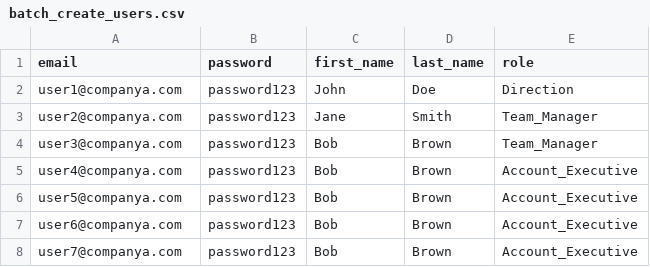
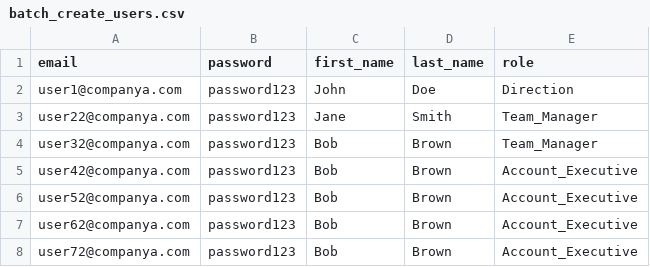
Before and after one commit to yasssmk/SalesCommands, a CSV file: TEST csv/COMPANY A/batch_create_users.csv, drawn as a sheet.

```diff
--- a/TEST csv/COMPANY A/batch_create_users.csv
+++ b/TEST csv/COMPANY A/batch_create_users.csv
@@ -2,7 +2,7 @@ email,password,first_name,last_name,role
 user1@companya.com,password123,John,Doe,Direction
-user2@companya.com,password123,Jane,Smith,Team_Manager
-user3@companya.com,password123,Bob,Brown,Team_Manager
-user4@companya.com,password123,Bob,Brown,Account_Executive
-user5@companya.com,password123,Bob,Brown,Account_Executive
-user6@companya.com,password123,Bob,Brown,Account_Executive
-user7@companya.com,password123,Bob,Brown,Account_Executive
+user22@companya.com,password123,Jane,Smith,Team_Manager
+user32@companya.com,password123,Bob,Brown,Team_Manager
+user42@companya.com,password123,Bob,Brown,Account_Executive
+user52@companya.com,password123,Bob,Brown,Account_Executive
+user62@companya.com,password123,Bob,Brown,Account_Executive
+user72@companya.com,password123,Bob,Brown,Account_Executive
```
Also changed, not shown: 7 other files.
